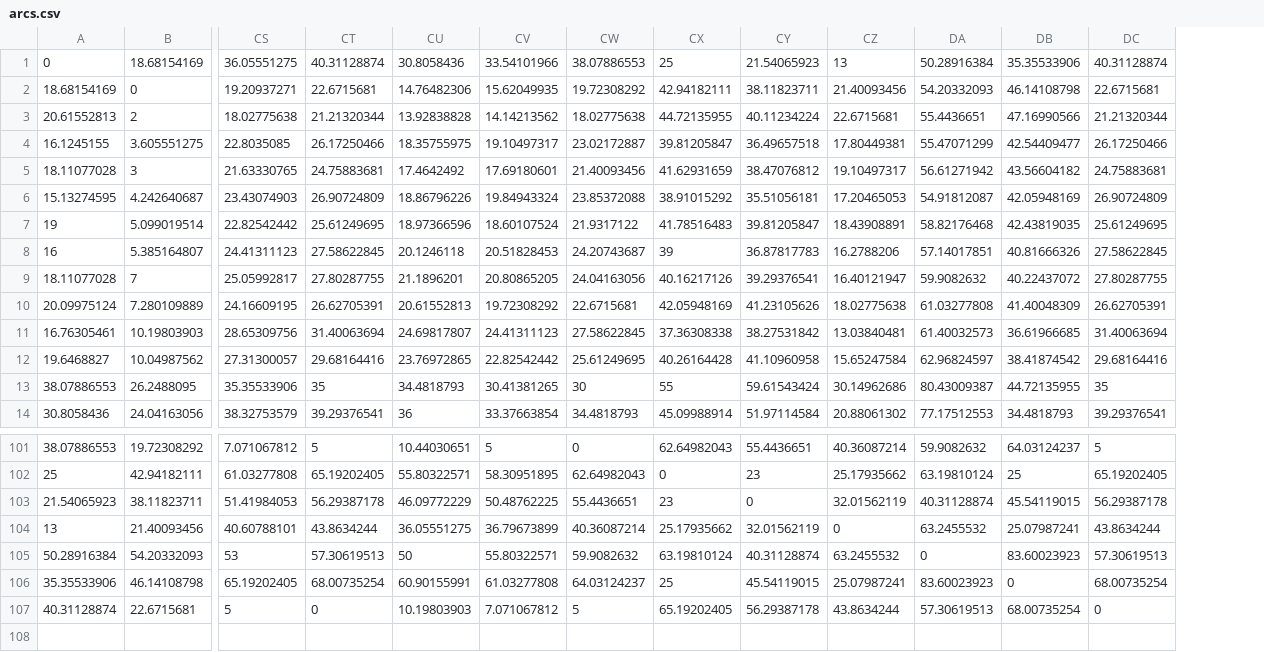
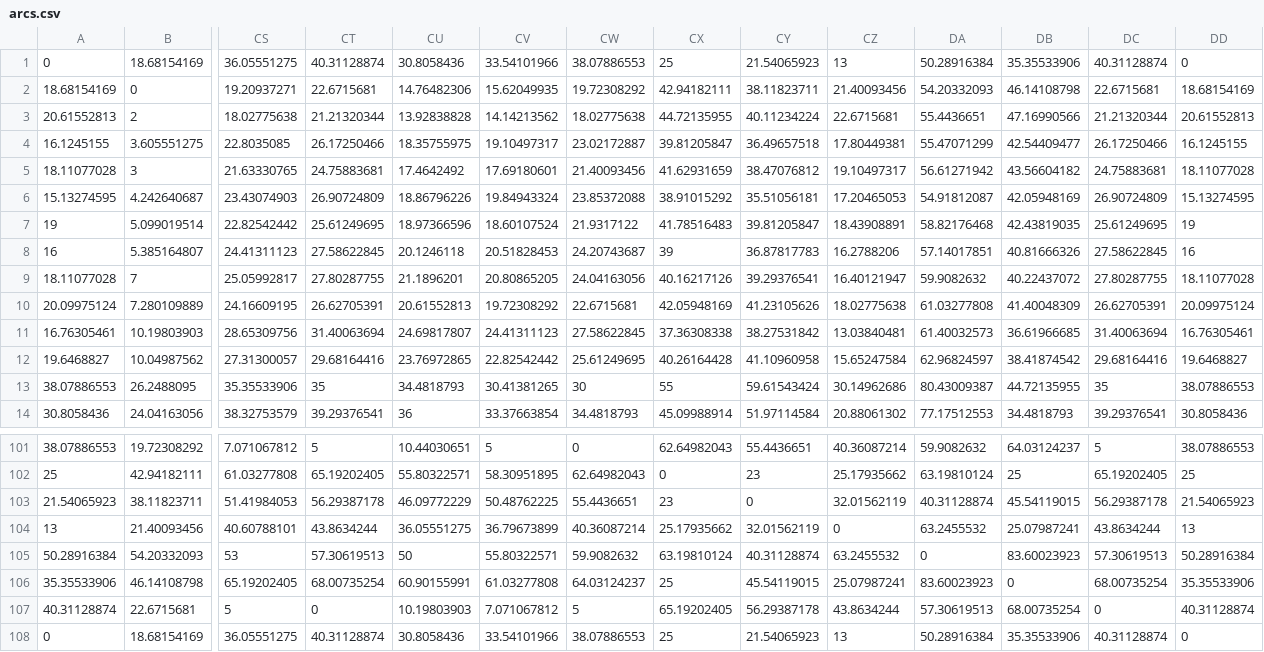
Before and after one commit to anmpahwa/VRP.jl, a CSV file: instances/lc101/arcs.csv, drawn as a sheet; only a part is shown, gaps mark what is left out; rows hold the shown columns only; the diff names each change by its address in the sheet, - before the commit and + after, or states it on an @@ line.

```diff
--- a/instances/lc101/arcs.csv
+++ b/instances/lc101/arcs.csv
+column DD, rows 1-14: 0 | 18.68154169 | 20.61552813 | 16.1245155 | 18.11077028 | 15.13274595 | 19 | 16 | 18.11077028 | 20.09975124 | 16.76305461 | 19.6468827 | 38.07886553 | 30.8058436; rows 101-107: 38.07886553 | 25 | 21.54065923 | 13 | 50.28916384 | 35.35533906 | 40.31128874
+row 108: 0 | 18.68154169 | 36.05551275 | 40.31128874 | 30.8058436 | 33.54101966 | 38.07886553 | 25 | 21.54065923 | 13 | 50.28916384 | 35.35533906 | 40.31128874 | 0
```
Also changed, not shown: instances/lc101/customer_nodes.csv, 5 other files.
